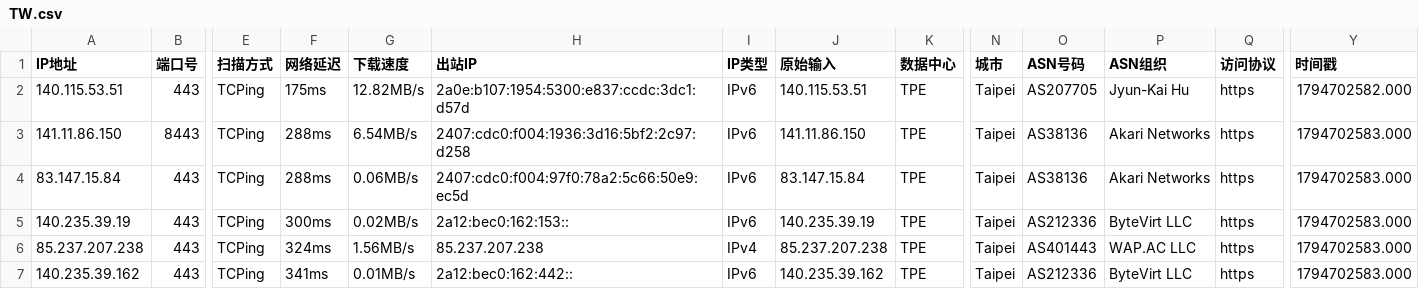
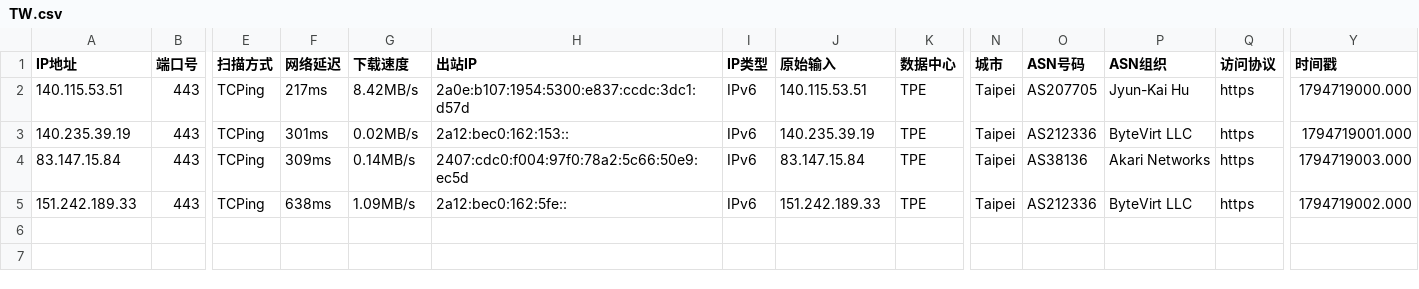
Before and after one commit to aihddelyy/Cloudflare_ips, a CSV file: TW.csv, drawn as a sheet; only a part is shown, gaps mark what is left out; removed rows and columns are numbered as before the commit, all else as after; rows hold the shown columns only; the diff names each change by its address in the sheet, - before the commit and + after, or states it on an @@ line.

```diff
--- a/TW.csv
+++ b/TW.csv
-F2 (网络延迟): 175ms
+F2 (网络延迟): 217ms
-G2 (下载速度): 12.82MB/s
+G2 (下载速度): 8.42MB/s
-Y2 (时间戳): 1794702582.000
+Y2 (时间戳): 1794719000.000
-row 3: 141.11.86.150 | 8443 | TCPing | 288ms | 6.54MB/s | 2407:cdc0:f004:1936:3d16:5bf2:2c97:d258 | IPv6 | 141.11.86.150 | TPE | Taipei | AS38136 | Akari Networks | https | 1794702583.000
-row 4: 83.147.15.84 | 443 | TCPing | 288ms | 0.06MB/s | 2407:cdc0:f004:97f0:78a2:5c66:50e9:ec5d | IPv6 | 83.147.15.84 | TPE | Taipei | AS38136 | Akari Networks | https | 1794702583.000
-F3 (网络延迟): 300ms
+F3 (网络延迟): 301ms
-Y3 (时间戳): 1794702583.000
+Y3 (时间戳): 1794719001.000
-A4 (IP地址): 85.237.207.238
+A4 (IP地址): 83.147.15.84
-F4 (网络延迟): 324ms
+F4 (网络延迟): 309ms
-G4 (下载速度): 1.56MB/s
+G4 (下载速度): 0.14MB/s
-H4 (出站IP): 85.237.207.238
+H4 (出站IP): 2407:cdc0:f004:97f0:78a2:5c66:50e9:ec5d
-I4 (IP类型): IPv4
+I4 (IP类型): IPv6
-J4 (原始输入): 85.237.207.238
+J4 (原始输入): 83.147.15.84
-O4 (ASN号码): AS401443
+O4 (ASN号码): AS38136
-P4 (ASN组织): WAP.AC LLC
+P4 (ASN组织): Akari Networks
-Y4 (时间戳): 1794702583.000
+Y4 (时间戳): 1794719003.000
-A5 (IP地址): 140.235.39.162
+A5 (IP地址): 151.242.189.33
-F5 (网络延迟): 341ms
+F5 (网络延迟): 638ms
-G5 (下载速度): 0.01MB/s
+G5 (下载速度): 1.09MB/s
-H5 (出站IP): 2a12:bec0:162:442::
+H5 (出站IP): 2a12:bec0:162:5fe::
-J5 (原始输入): 140.235.39.162
+J5 (原始输入): 151.242.189.33
-Y5 (时间戳): 1794702583.000
+Y5 (时间戳): 1794719002.000
```
Also changed, not shown: CF.csv, KR.csv, 10 other files.
